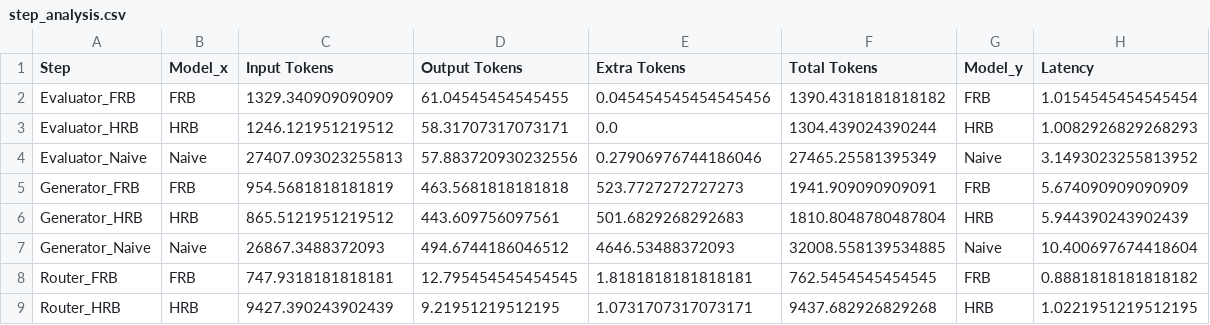
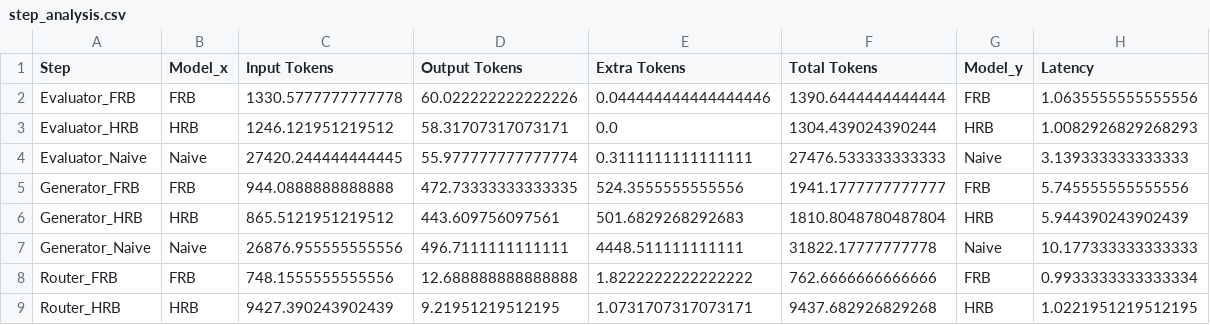
Before and after one commit to andreamurari/TesiMagistrale_NextQuerySuggestion, a CSV file: GeminiAPI_x_streamlit/analysis/step_analysis.csv, drawn as a sheet.

```diff
--- a/GeminiAPI_x_streamlit/analysis/step_analysis.csv
+++ b/GeminiAPI_x_streamlit/analysis/step_analysis.csv
@@ -1,9 +1,9 @@
 Step,Model_x,Input Tokens,Output Tokens,Extra Tokens,Total Tokens,Model_y,Latency
-Evaluator_FRB,FRB,1329.340909090909,61.04545454545455,0.045454545454545456,1390.4318181818182,FRB,1.0154545454545454
+Evaluator_FRB,FRB,1330.5777777777778,60.022222222222226,0.044444444444444446,1390.6444444444444,FRB,1.0635555555555556
 Evaluator_HRB,HRB,1246.121951219512,58.31707317073171,0.0,1304.439024390244,HRB,1.0082926829268293
-Evaluator_Naive,Naive,27407.093023255813,57.883720930232556,0.27906976744186046,27465.25581395349,Naive,3.1493023255813952
-Generator_FRB,FRB,954.5681818181819,463.5681818181818,523.7727272727273,1941.909090909091,FRB,5.674090909090909
+Evaluator_Naive,Naive,27420.244444444445,55.977777777777774,0.3111111111111111,27476.533333333333,Naive,3.139333333333333
+Generator_FRB,FRB,944.0888888888888,472.73333333333335,524.3555555555556,1941.1777777777777,FRB,5.745555555555556
 Generator_HRB,HRB,865.5121951219512,443.609756097561,501.6829268292683,1810.8048780487804,HRB,5.944390243902439
-Generator_Naive,Naive,26867.3488372093,494.6744186046512,4646.53488372093,32008.558139534885,Naive,10.400697674418604
-Router_FRB,FRB,747.9318181818181,12.795454545454545,1.8181818181818181,762.5454545454545,FRB,0.8881818181818182
+Generator_Naive,Naive,26876.955555555556,496.7111111111111,4448.511111111111,31822.17777777778,Naive,10.177333333333333
+Router_FRB,FRB,748.1555555555556,12.688888888888888,1.8222222222222222,762.6666666666666,FRB,0.9933333333333334
 Router_HRB,HRB,9427.390243902439,9.21951219512195,1.0731707317073171,9437.682926829268,HRB,1.0221951219512195
```
Also changed, not shown: GeminiAPI_x_streamlit/analysis/evaluator_usage.csv, GeminiAPI_x_streamlit/analysis/generator_usage.csv, 15 other files.
